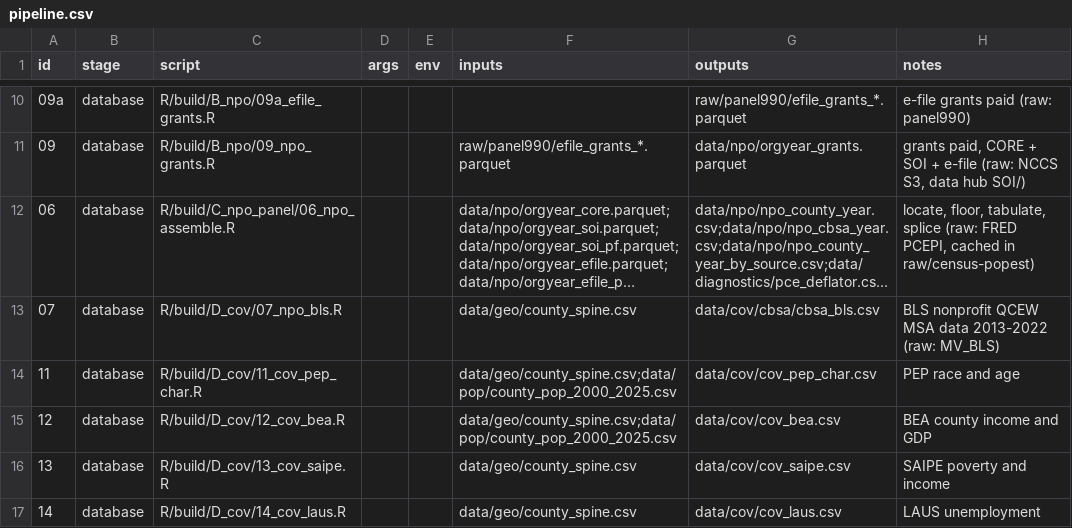
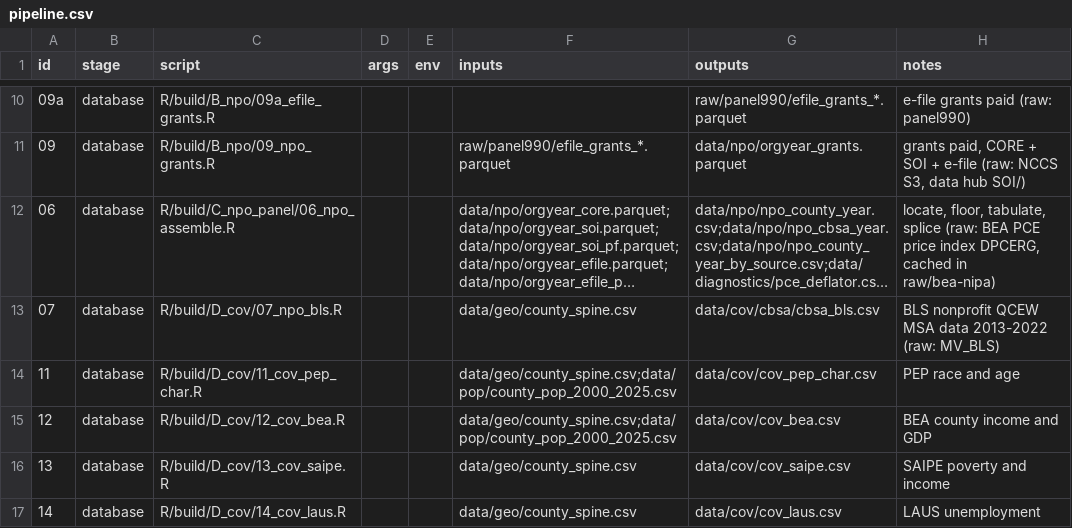
Before and after one commit to lecy/multiverse, a CSV file: pipeline.csv, drawn as a sheet; only a part is shown, gaps mark what is left out; long unchanged cells end in …; the diff names each change by its address in the sheet, - before the commit and + after, or states it on an @@ line.

```diff
--- a/pipeline.csv
+++ b/pipeline.csv
-H12 (notes): …splice (raw: FRED PCEPI, cached in raw/census-popest)
+H12 (notes): …splice (raw: BEA PCE price index DPCERG, cached in raw/bea-nipa)
```
Also changed, not shown: 2 other files.
